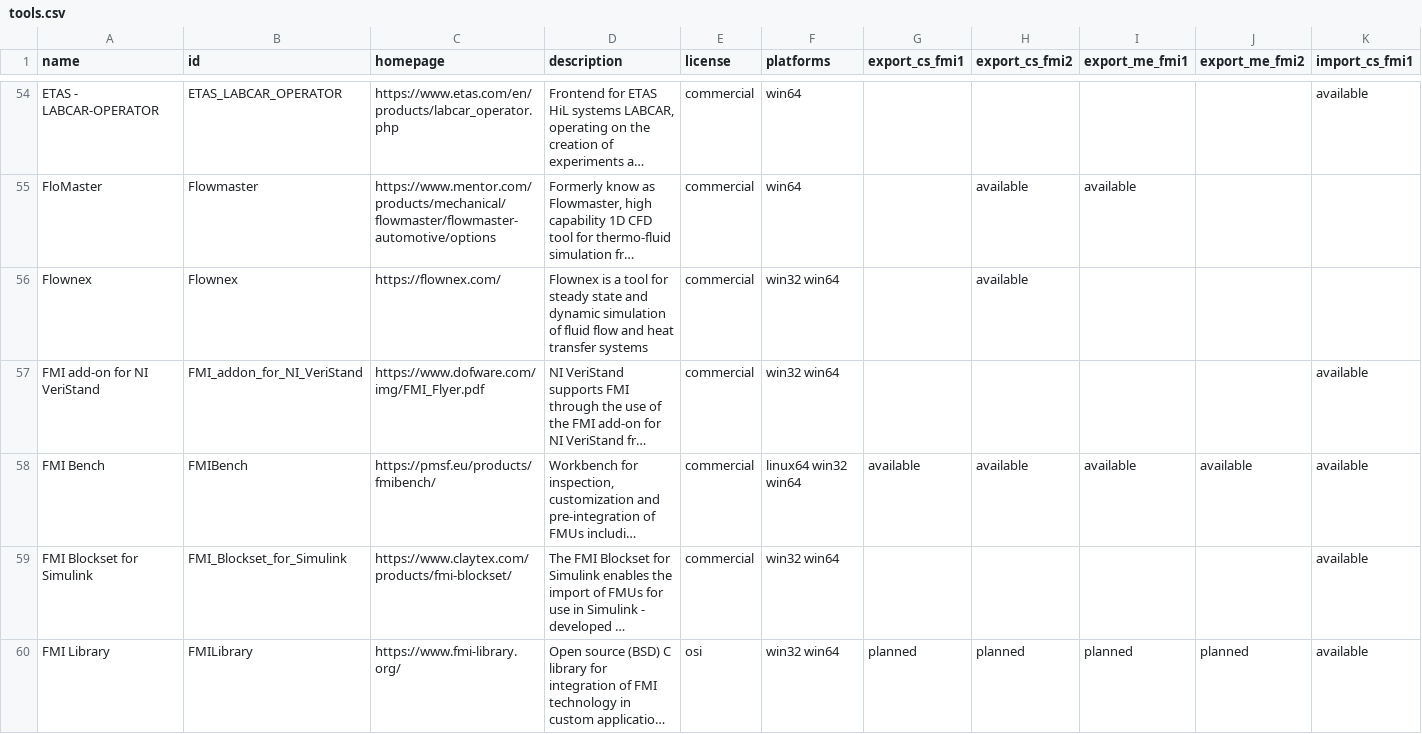
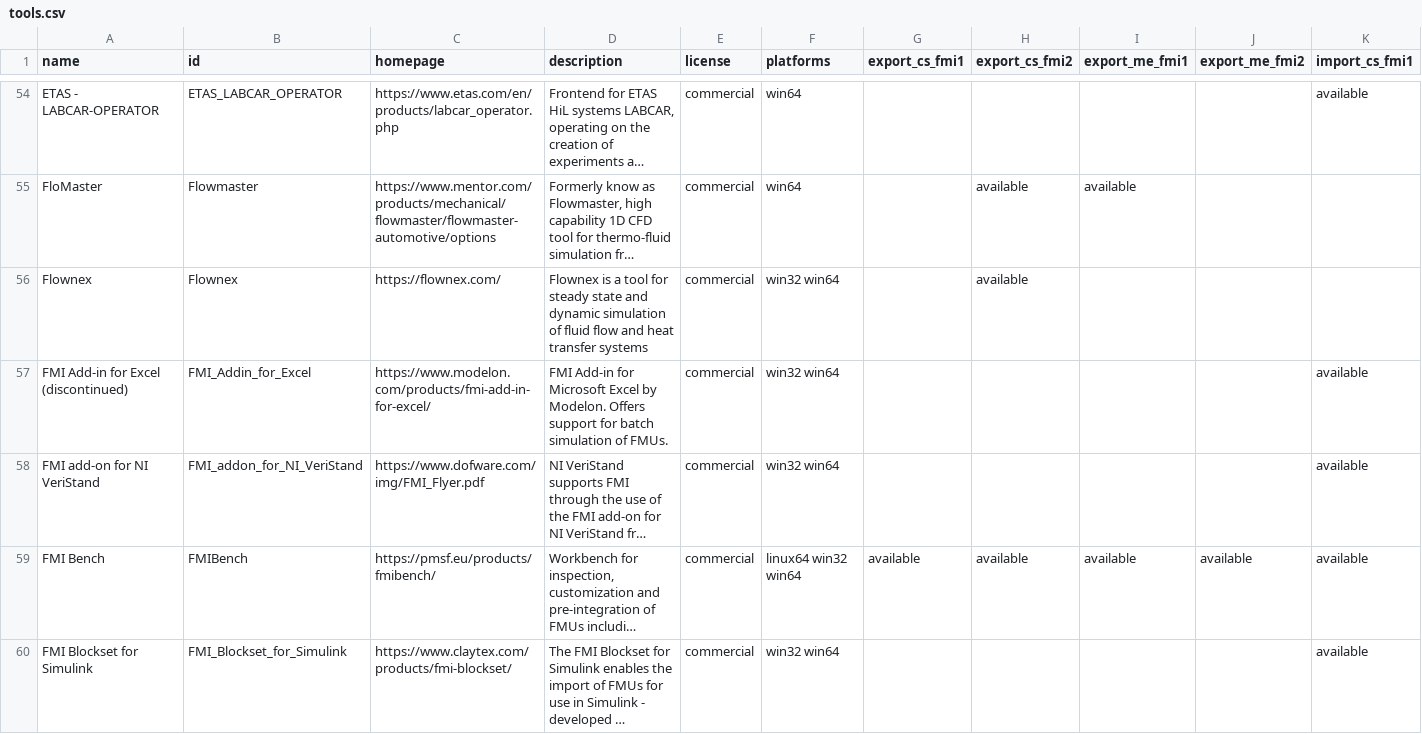
Before and after one commit to modelica/fmi-standard.org, a CSV file: _data/tools.csv, drawn as a sheet; only a part is shown, gaps mark what is left out; the shorter side is filled out with more unchanged rows; long unchanged cells end in …; rows hold the shown columns only; the diff covers the shown part only; the diff names each change by its address in the sheet, - before the commit and + after, or states it on an @@ line.

Commit message:
Update tools.csv
adds "(discontinued)" to the Modelon tools

```diff
--- a/_data/tools.csv
+++ b/_data/tools.csv
+row 57: FMI Add-in for Excel (discontinued) | FMI_Addin_for_Excel | https://www.modelon.com/products/fmi-add-in-for-excel/ | FMI Add-in for Microsoft Excel by Modelon. Offers support for batch simulation of FMUs. | commercial | win32 win64 |  |  |  |  | available
```
Also changed, not shown: 1 added row elsewhere in this file.
